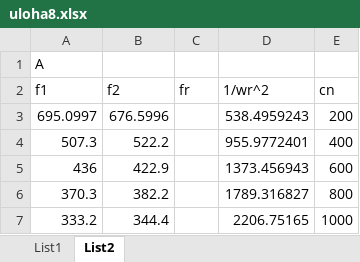
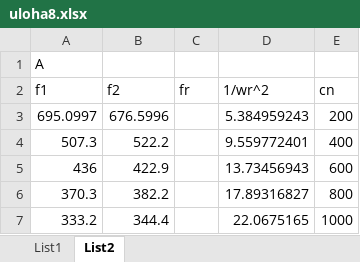
Before and after one commit to Alfons8128/praktika, an Excel workbook: uloha8/uloha8.xlsx, sheet List2, drawn as a sheet; values as stored, in another font and other column widths than the file's, no borders; the diff names each change by its address in the sheet, - before the commit and + after, or states it on an @@ line.

```diff
--- a/uloha8/uloha8.xlsx (sheet List2)
+++ b/uloha8/uloha8.xlsx (sheet List2)
-D3 (1/wr^2): 538.4959243
+D3 (1/wr^2): 5.384959243
-D4 (1/wr^2): 955.9772401
+D4 (1/wr^2): 9.559772401
-D5 (1/wr^2): 1373.456943
+D5 (1/wr^2): 13.73456943
-D6 (1/wr^2): 1789.316827
+D6 (1/wr^2): 17.89316827
-D7 (1/wr^2): 2206.75165
+D7 (1/wr^2): 22.0675165
```
Also changed, not shown: sheet List1, charts or pictures, 5 other files.
